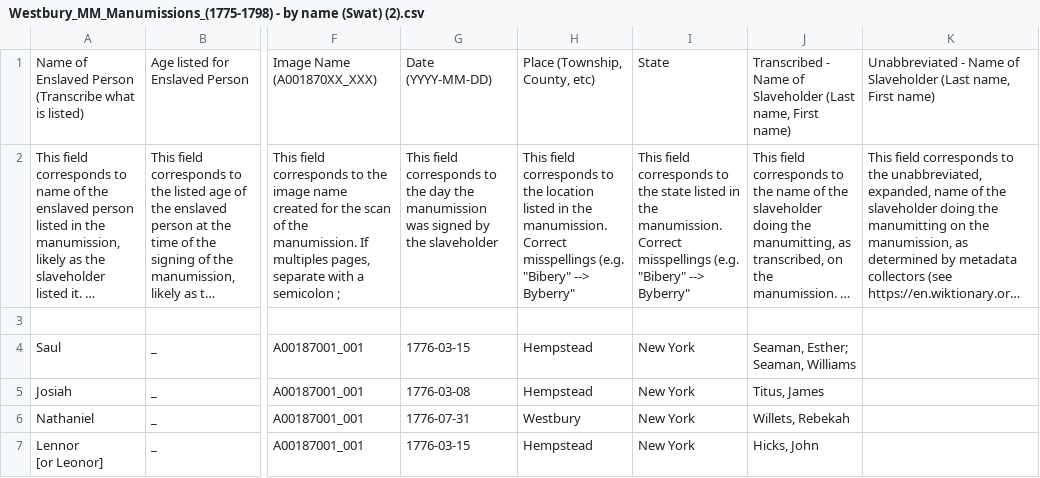
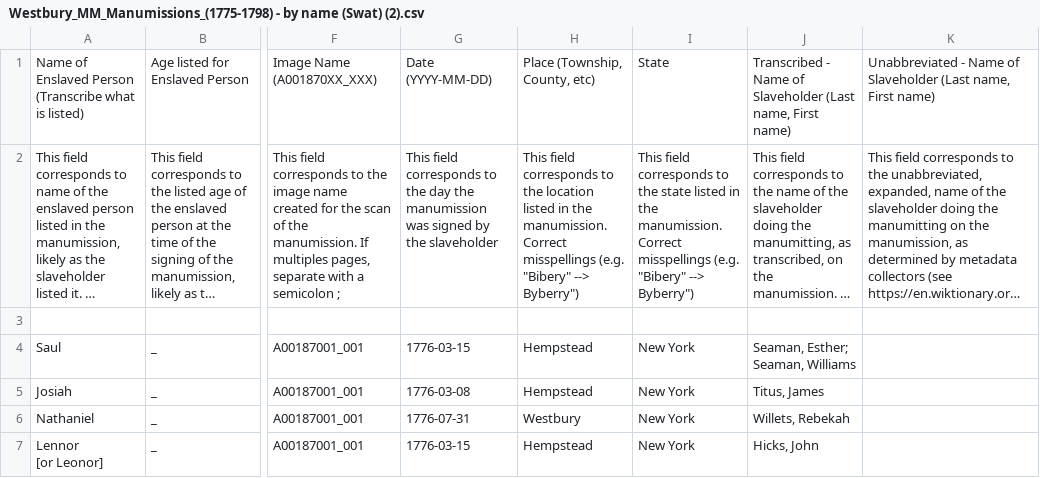
Before and after one commit to swat-ds/datasets, a CSV file: manumissions/Westbury_MM_Manumissions_(1775-1798) - by name (Swat) (2).csv, drawn as a sheet; only a part is shown, gaps mark what is left out; long unchanged cells end in …; the diff names each change by its address in the sheet, - before the commit and + after, or states it on an @@ line.

Commit message:
Update Westbury_MM_Manumissions_(1775-1798) - by name (Swat) (2).csv

```diff
--- a/manumissions/Westbury_MM_Manumissions_(1775-1798) - by name (Swat) (2).csv
+++ b/manumissions/Westbury_MM_Manumissions_(1775-1798) - by name (Swat) (2).csv
-H2: …"Bibery" --> Byberry"
+H2: …"Bibery" --> Byberry")
-I2: …"Bibery" --> Byberry"
+I2: …"Bibery" --> Byberry")
```
